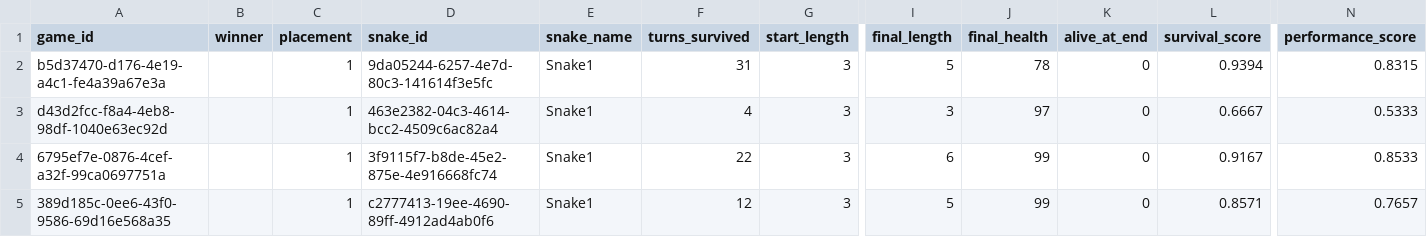
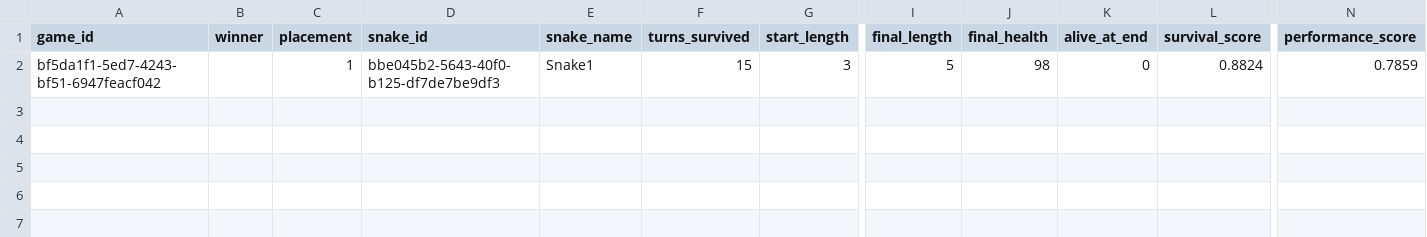
Before and after one commit to snazziington/BattleSnekGoBrrrrrrrr, a CSV file: starter-snake-python/logs/game_summaries.csv, drawn as a sheet; only a part is shown, gaps mark what is left out; rows hold the shown columns only; the diff names each change by its address in the sheet, - before the commit and + after, or states it on an @@ line.

```diff
--- a/starter-snake-python/logs/game_summaries.csv
+++ b/starter-snake-python/logs/game_summaries.csv
-A2 (game_id): b5d37470-d176-4e19-a4c1-fe4a39a67e3a
+A2 (game_id): bf5da1f1-5ed7-4243-bf51-6947feacf042
-D2 (snake_id): 9da05244-6257-4e7d-80c3-141614f3e5fc
+D2 (snake_id): bbe045b2-5643-40f0-b125-df7de7be9df3
-F2 (turns_survived): 31
+F2 (turns_survived): 15
-J2 (final_health): 78
+J2 (final_health): 98
-L2 (survival_score): 0.9394
+L2 (survival_score): 0.8824
-N2 (performance_score): 0.8315
+N2 (performance_score): 0.7859
-row 3: d43d2fcc-f8a4-4eb8-98df-1040e63ec92d |  | 1 | 463e2382-04c3-4614-bcc2-4509c6ac82a4 | Snake1 | 4 | 3 | 3 | 97 | 0 | 0.6667 | 0.5333
-row 4: 6795ef7e-0876-4cef-a32f-99ca0697751a |  | 1 | 3f9115f7-b8de-45e2-875e-4e916668fc74 | Snake1 | 22 | 3 | 6 | 99 | 0 | 0.9167 | 0.8533
-row 5: 389d185c-0ee6-43f0-9586-69d16e568a35 |  | 1 | c2777413-19ee-4690-89ff-4912ad4ab0f6 | Snake1 | 12 | 3 | 5 | 99 | 0 | 0.8571 | 0.7657
```
Also changed, not shown: 8 other files.
